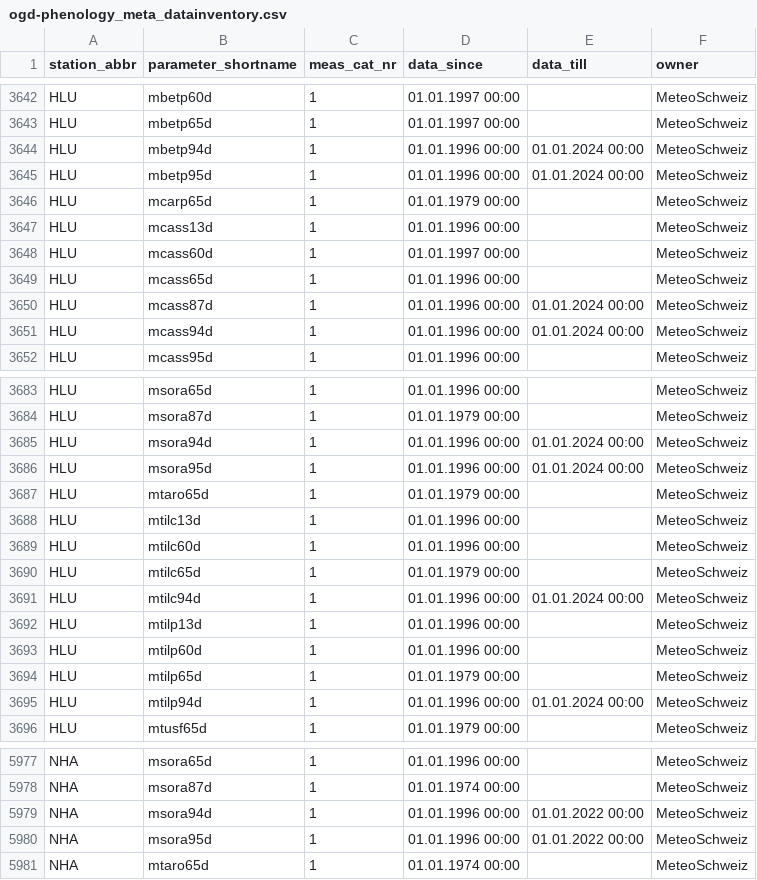
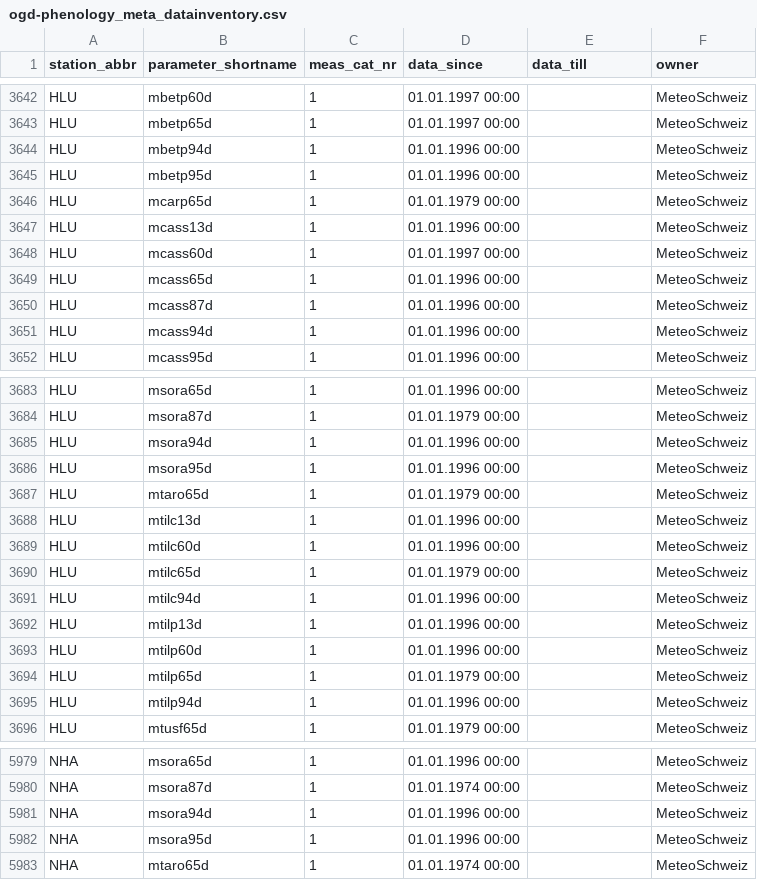
Before and after one commit to hannahbeu/phenology, a CSV file: cache/validation/Larch_Classification_2017_multidate_aspect_improved_threshold099/meteoswiss/ogd-phenology_meta_datainventory.csv, drawn as a sheet; only a part is shown, gaps mark what is left out; the diff covers the shown part only.

```diff
--- a/cache/validation/Larch_Classification_2017_multidate_aspect_improved_threshold099/meteoswiss/ogd-phenology_meta_datainventory.csv
+++ b/cache/validation/Larch_Classification_2017_multidate_aspect_improved_threshold099/meteoswiss/ogd-phenology_meta_datainventory.csv
@@ -3643,4 +3643,4 @@ HLU;mbetp60d;1;01.01.1997 00:00;;MeteoSchweiz
 HLU;mbetp65d;1;01.01.1997 00:00;;MeteoSchweiz
-HLU;mbetp94d;1;01.01.1996 00:00;01.01.2024 00:00;MeteoSchweiz
-HLU;mbetp95d;1;01.01.1996 00:00;01.01.2024 00:00;MeteoSchweiz
+HLU;mbetp94d;1;01.01.1996 00:00;;MeteoSchweiz
+HLU;mbetp95d;1;01.01.1996 00:00;;MeteoSchweiz
 HLU;mcarp65d;1;01.01.1979 00:00;;MeteoSchweiz
@@ -3649,4 +3649,4 @@ HLU;mcass60d;1;01.01.1997 00:00;;MeteoSchweiz
 HLU;mcass65d;1;01.01.1996 00:00;;MeteoSchweiz
-HLU;mcass87d;1;01.01.1996 00:00;01.01.2024 00:00;MeteoSchweiz
-HLU;mcass94d;1;01.01.1996 00:00;01.01.2024 00:00;MeteoSchweiz
+HLU;mcass87d;1;01.01.1996 00:00;;MeteoSchweiz
+HLU;mcass94d;1;01.01.1996 00:00;;MeteoSchweiz
 HLU;mcass95d;1;01.01.1996 00:00;;MeteoSchweiz
@@ -3684,4 +3684,4 @@ HLU;msora65d;1;01.01.1996 00:00;;MeteoSchweiz
 HLU;msora87d;1;01.01.1979 00:00;;MeteoSchweiz
-HLU;msora94d;1;01.01.1996 00:00;01.01.2024 00:00;MeteoSchweiz
-HLU;msora95d;1;01.01.1996 00:00;01.01.2024 00:00;MeteoSchweiz
+HLU;msora94d;1;01.01.1996 00:00;;MeteoSchweiz
+HLU;msora95d;1;01.01.1996 00:00;;MeteoSchweiz
 HLU;mtaro65d;1;01.01.1979 00:00;;MeteoSchweiz
@@ -3690,3 +3690,3 @@ HLU;mtilc60d;1;01.01.1996 00:00;;MeteoSchweiz
 HLU;mtilc65d;1;01.01.1979 00:00;;MeteoSchweiz
-HLU;mtilc94d;1;01.01.1996 00:00;01.01.2024 00:00;MeteoSchweiz
+HLU;mtilc94d;1;01.01.1996 00:00;;MeteoSchweiz
 HLU;mtilp13d;1;01.01.1996 00:00;;MeteoSchweiz
@@ -3694,3 +3694,3 @@ HLU;mtilp60d;1;01.01.1996 00:00;;MeteoSchweiz
 HLU;mtilp65d;1;01.01.1979 00:00;;MeteoSchweiz
-HLU;mtilp94d;1;01.01.1996 00:00;01.01.2024 00:00;MeteoSchweiz
+HLU;mtilp94d;1;01.01.1996 00:00;;MeteoSchweiz
 HLU;mtusf65d;1;01.01.1979 00:00;;MeteoSchweiz
@@ -5978,4 +5980,4 @@ NHA;msora65d;1;01.01.1996 00:00;;MeteoSchweiz
 NHA;msora87d;1;01.01.1974 00:00;;MeteoSchweiz
-NHA;msora94d;1;01.01.1996 00:00;01.01.2022 00:00;MeteoSchweiz
-NHA;msora95d;1;01.01.1996 00:00;01.01.2022 00:00;MeteoSchweiz
+NHA;msora94d;1;01.01.1996 00:00;;MeteoSchweiz
+NHA;msora95d;1;01.01.1996 00:00;;MeteoSchweiz
 NHA;mtaro65d;1;01.01.1974 00:00;;MeteoSchweiz
```
Also changed, not shown: 6 added rows and 13 edited cells elsewhere in this file, 32 other files.
